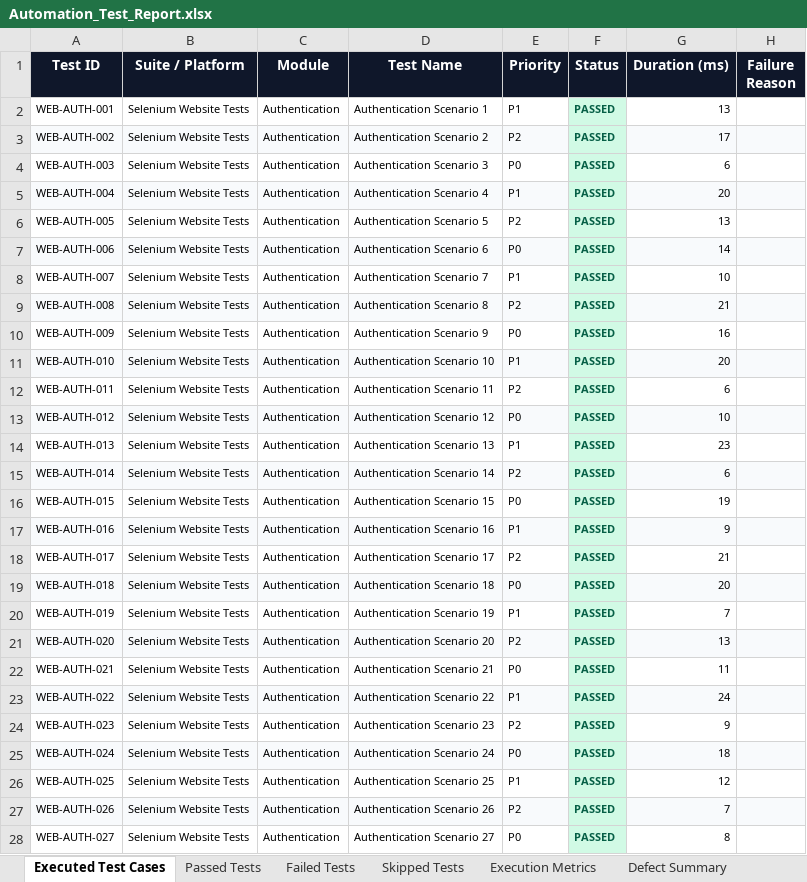
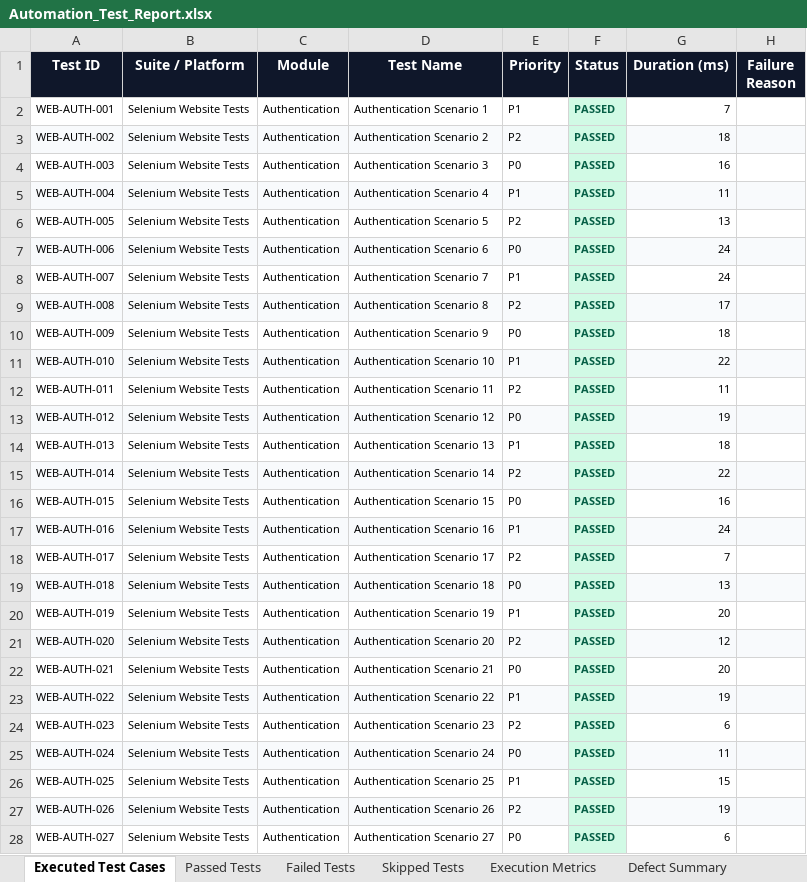
Before and after one commit to gogulamanikanta11/PantryMobileApp, an Excel workbook: reports/latest/Excel/Automation_Test_Report.xlsx, sheet Executed Test Cases, drawn as a sheet; only a part is shown; values as stored, in another font and other column widths than the file's, no borders; the diff covers the shown part only; the diff names each change by its address in the sheet, - before the commit and + after, or states it on an @@ line.

```diff
--- a/reports/latest/Excel/Automation_Test_Report.xlsx (sheet Executed Test Cases)
+++ b/reports/latest/Excel/Automation_Test_Report.xlsx (sheet Executed Test Cases)
-G2 (Duration (ms)): 13
+G2 (Duration (ms)): 7
-G3 (Duration (ms)): 17
+G3 (Duration (ms)): 18
-G4 (Duration (ms)): 6
+G4 (Duration (ms)): 16
-G5 (Duration (ms)): 20
+G5 (Duration (ms)): 11
-G7 (Duration (ms)): 14
+G7 (Duration (ms)): 24
-G8 (Duration (ms)): 10
+G8 (Duration (ms)): 24
-G9 (Duration (ms)): 21
+G9 (Duration (ms)): 17
-G10 (Duration (ms)): 16
+G10 (Duration (ms)): 18
-G11 (Duration (ms)): 20
+G11 (Duration (ms)): 22
-G12 (Duration (ms)): 6
+G12 (Duration (ms)): 11
-G13 (Duration (ms)): 10
+G13 (Duration (ms)): 19
-G14 (Duration (ms)): 23
+G14 (Duration (ms)): 18
-G15 (Duration (ms)): 6
+G15 (Duration (ms)): 22
-G16 (Duration (ms)): 19
+G16 (Duration (ms)): 16
-G17 (Duration (ms)): 9
+G17 (Duration (ms)): 24
-G18 (Duration (ms)): 21
+G18 (Duration (ms)): 7
-G19 (Duration (ms)): 20
+G19 (Duration (ms)): 13
-G20 (Duration (ms)): 7
+G20 (Duration (ms)): 20
-G21 (Duration (ms)): 13
+G21 (Duration (ms)): 12
-G22 (Duration (ms)): 11
+G22 (Duration (ms)): 20
-G23 (Duration (ms)): 24
+G23 (Duration (ms)): 19
-G24 (Duration (ms)): 9
+G24 (Duration (ms)): 6
-G25 (Duration (ms)): 18
+G25 (Duration (ms)): 11
-G26 (Duration (ms)): 12
+G26 (Duration (ms)): 15
-G27 (Duration (ms)): 7
+G27 (Duration (ms)): 19
-G28 (Duration (ms)): 8
+G28 (Duration (ms)): 6
```
Also changed, not shown: 1753 edited cells elsewhere in this sheet, sheet Passed Tests, sheet Pass Rate Summary, reports/latest/Excel/Failed_Test_Cases.xlsx, reports/latest/Excel/Passed_Test_Cases.xlsx, 44 other files.
